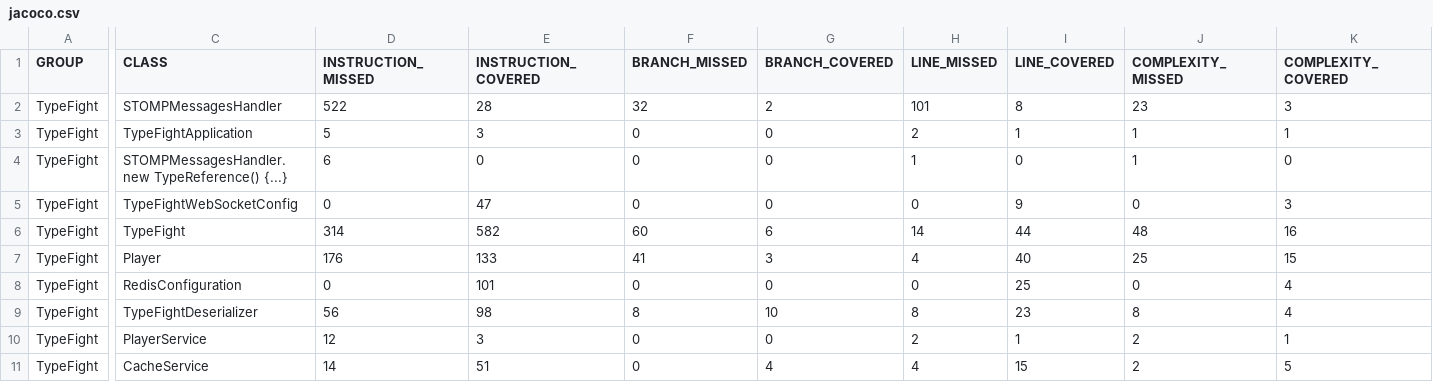
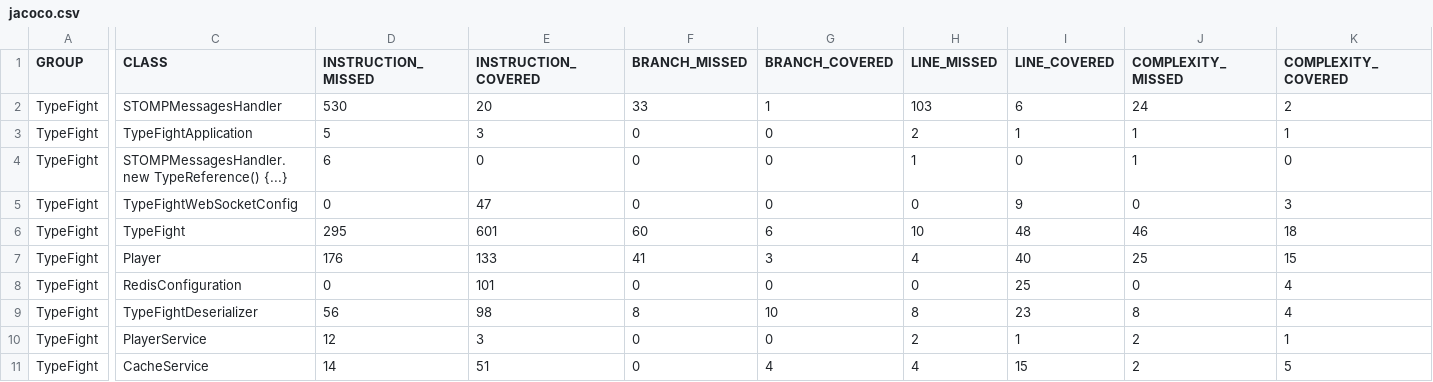
Before and after one commit to santiarojas18/TypeFightBack, a CSV file: target/site/jacoco/jacoco.csv, drawn as a sheet; only a part is shown, gaps mark what is left out; the diff covers the shown part only; the diff names each change by its address in the sheet, - before the commit and + after, or states it on an @@ line.

```diff
--- a/target/site/jacoco/jacoco.csv
+++ b/target/site/jacoco/jacoco.csv
-D2 (INSTRUCTION_MISSED): 522
+D2 (INSTRUCTION_MISSED): 530
-E2 (INSTRUCTION_COVERED): 28
+E2 (INSTRUCTION_COVERED): 20
-F2 (BRANCH_MISSED): 32
+F2 (BRANCH_MISSED): 33
-G2 (BRANCH_COVERED): 2
+G2 (BRANCH_COVERED): 1
-H2 (LINE_MISSED): 101
+H2 (LINE_MISSED): 103
-I2 (LINE_COVERED): 8
+I2 (LINE_COVERED): 6
-J2 (COMPLEXITY_MISSED): 23
+J2 (COMPLEXITY_MISSED): 24
-K2 (COMPLEXITY_COVERED): 3
+K2 (COMPLEXITY_COVERED): 2
-D6 (INSTRUCTION_MISSED): 314
+D6 (INSTRUCTION_MISSED): 295
-E6 (INSTRUCTION_COVERED): 582
+E6 (INSTRUCTION_COVERED): 601
-H6 (LINE_MISSED): 14
+H6 (LINE_MISSED): 10
-I6 (LINE_COVERED): 44
+I6 (LINE_COVERED): 48
-J6 (COMPLEXITY_MISSED): 48
+J6 (COMPLEXITY_MISSED): 46
-K6 (COMPLEXITY_COVERED): 16
+K6 (COMPLEXITY_COVERED): 18
```
Also changed, not shown: 2 edited cells elsewhere in this file, 30 other files.
